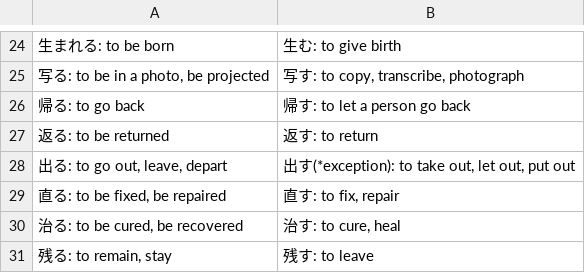
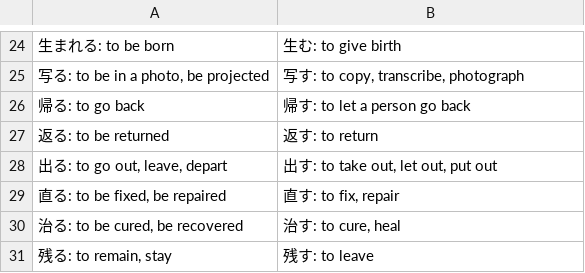
Before and after one commit to rexesian/n3, a CSV file: mrcollection/VerbTI-Table 1.csv, drawn as a sheet; only a part is shown, gaps mark what is left out; the diff names each change by its address in the sheet, - before the commit and + after, or states it on an @@ line.

```diff
--- a/mrcollection/VerbTI-Table 1.csv
+++ b/mrcollection/VerbTI-Table 1.csv
-B28: 出す(*exception): to take out, let out, put out
+B28: 出す: to take out, let out, put out
```
Also changed, not shown: mrcollection/Verb500-v-list.csv, 3 other files.
